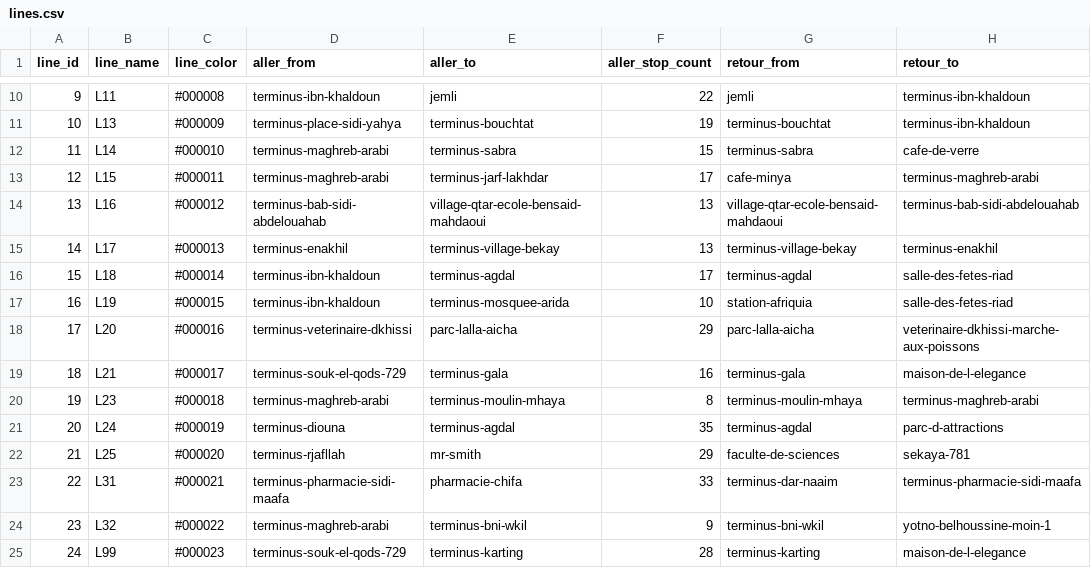
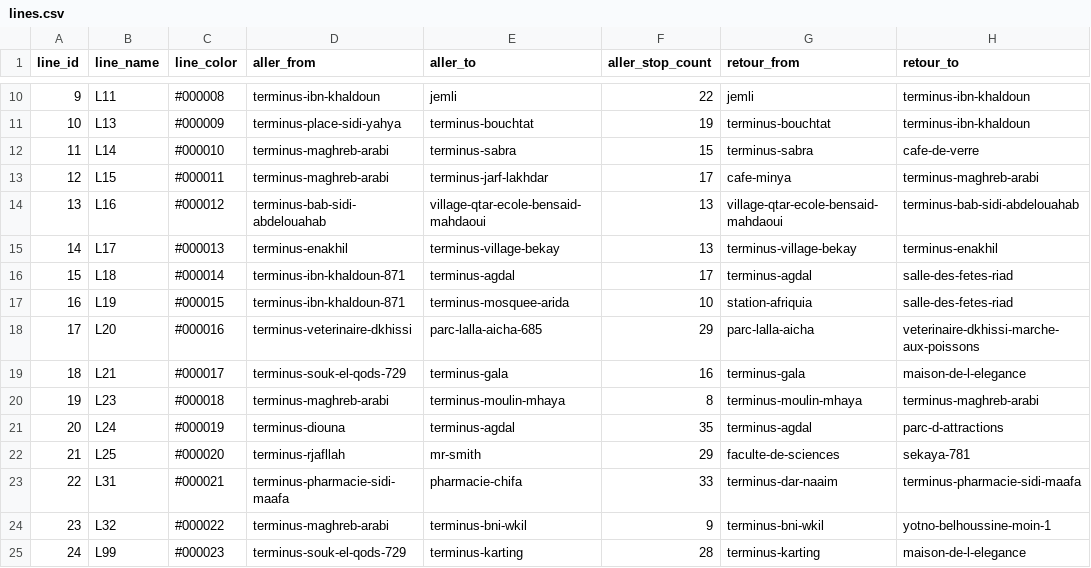
Before and after one commit to tiralmos/oujda-transit, a CSV file: data/lines.csv, drawn as a sheet; only a part is shown, gaps mark what is left out; the diff names each change by its address in the sheet, - before the commit and + after, or states it on an @@ line.

```diff
--- a/data/lines.csv
+++ b/data/lines.csv
-D16:D17 (aller_from): terminus-ibn-khaldoun
+D16:D17 (aller_from): terminus-ibn-khaldoun-871
-E18 (aller_to): parc-lalla-aicha
+E18 (aller_to): parc-lalla-aicha-685
```
Also changed, not shown: data/line_stops.csv, data/stops.csv, 8 other files.
